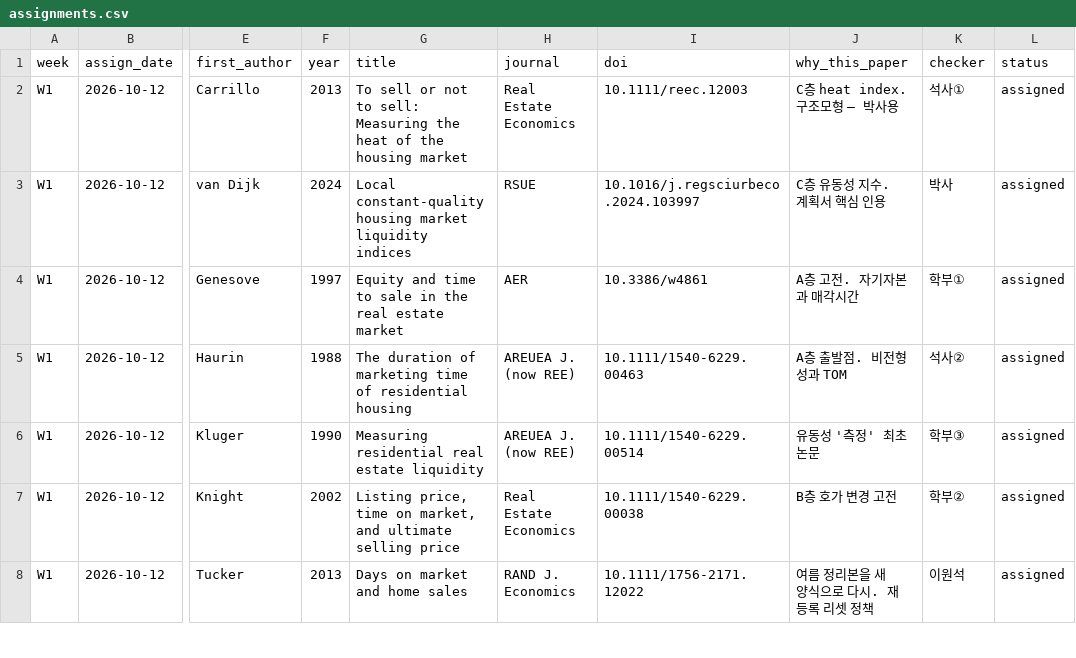
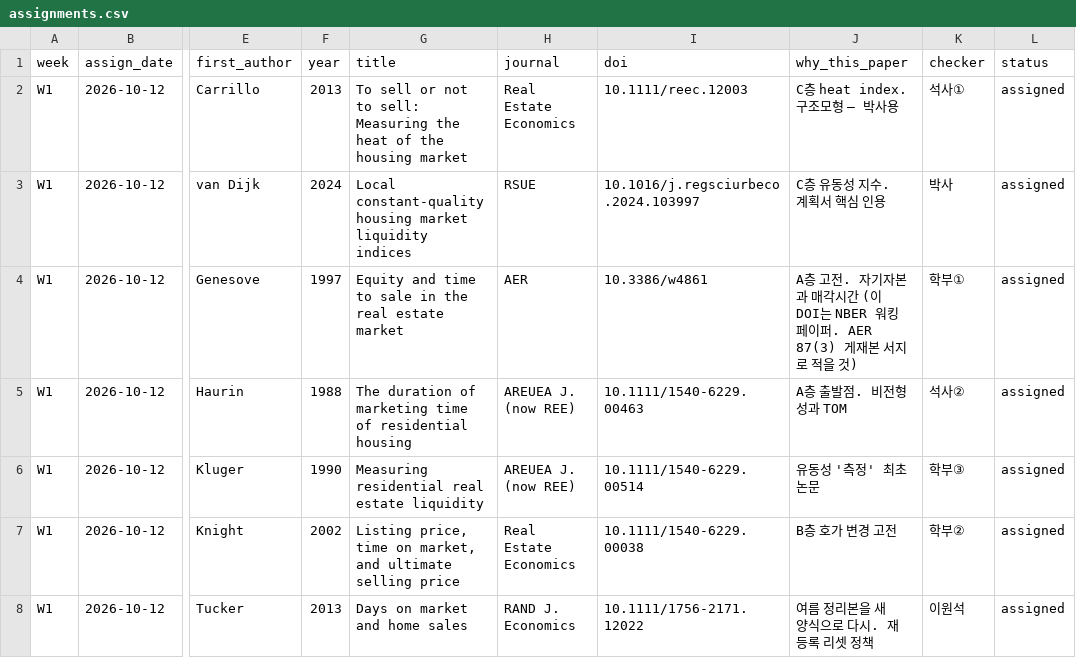
Before and after one commit to csbee89/literature-review, a CSV file: students/assignments.csv, drawn as a sheet; only a part is shown, gaps mark what is left out; the diff names each change by its address in the sheet, - before the commit and + after, or states it on an @@ line.

```diff
--- a/students/assignments.csv
+++ b/students/assignments.csv
-J4 (why_this_paper): A층 고전. 자기자본과 매각시간
+J4 (why_this_paper): A층 고전. 자기자본과 매각시간 (이 DOI는 NBER 워킹페이퍼. AER 87(3) 게재본 서지로 적을 것)
```
